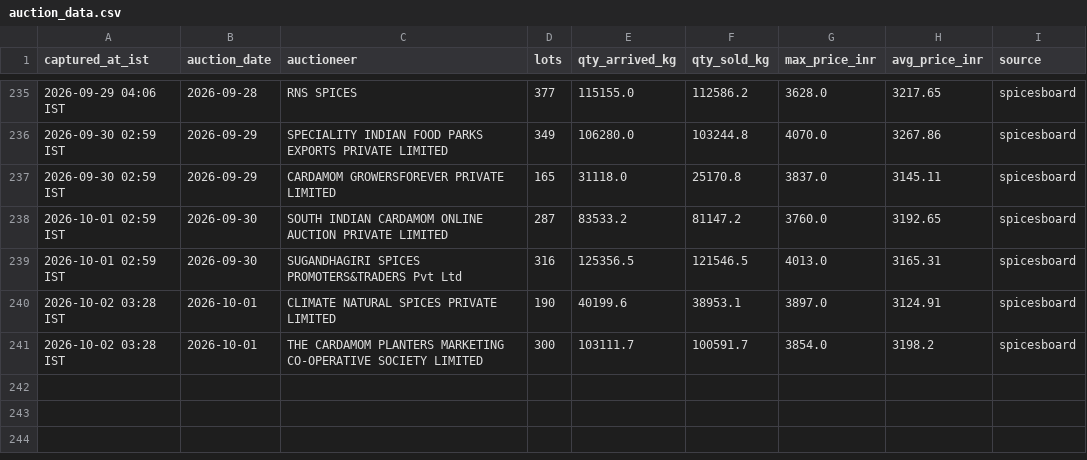
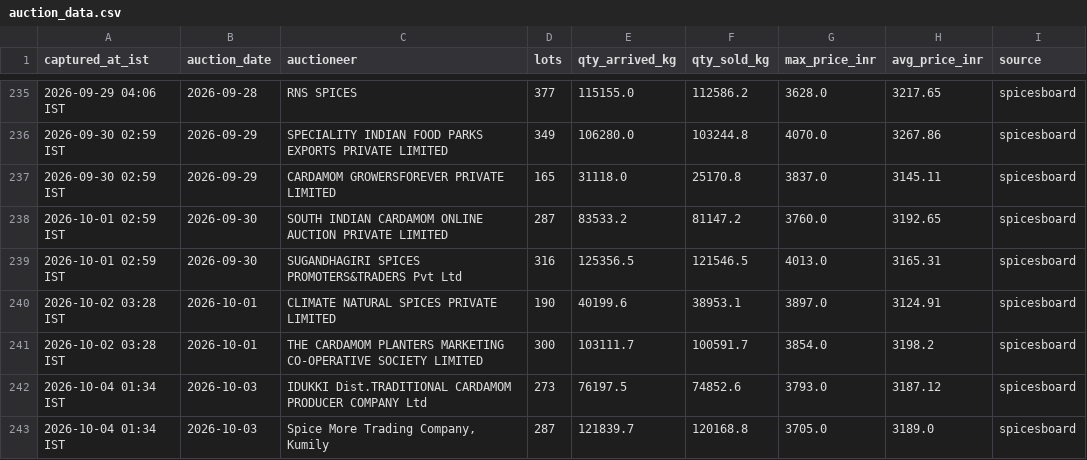
Before and after one commit to ArunSony2015/cardamom-scraper, a CSV file: data/auction_data.csv, drawn as a sheet; only a part is shown, gaps mark what is left out; the diff names each change by its address in the sheet, - before the commit and + after, or states it on an @@ line.

```diff
--- a/data/auction_data.csv
+++ b/data/auction_data.csv
+row 242: 2026-10-04 01:34 IST | 2026-10-03 | IDUKKI Dist.TRADITIONAL CARDAMOM PRODUCER COMPANY Ltd | 273 | 76197.5 | 74852.6 | 3793.0 | 3187.12 | spicesboard
+row 243: 2026-10-04 01:34 IST | 2026-10-03 | Spice More Trading Company, Kumily | 287 | 121839.7 | 120168.8 | 3705.0 | 3189.0 | spicesboard
```
